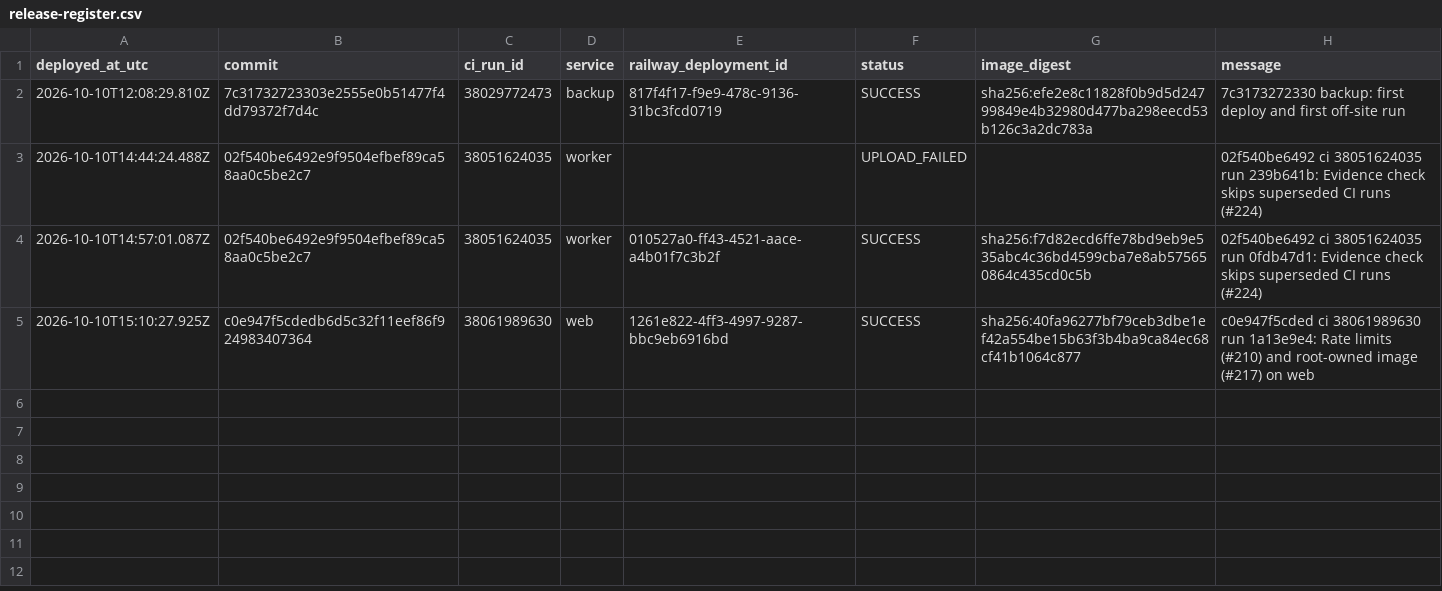
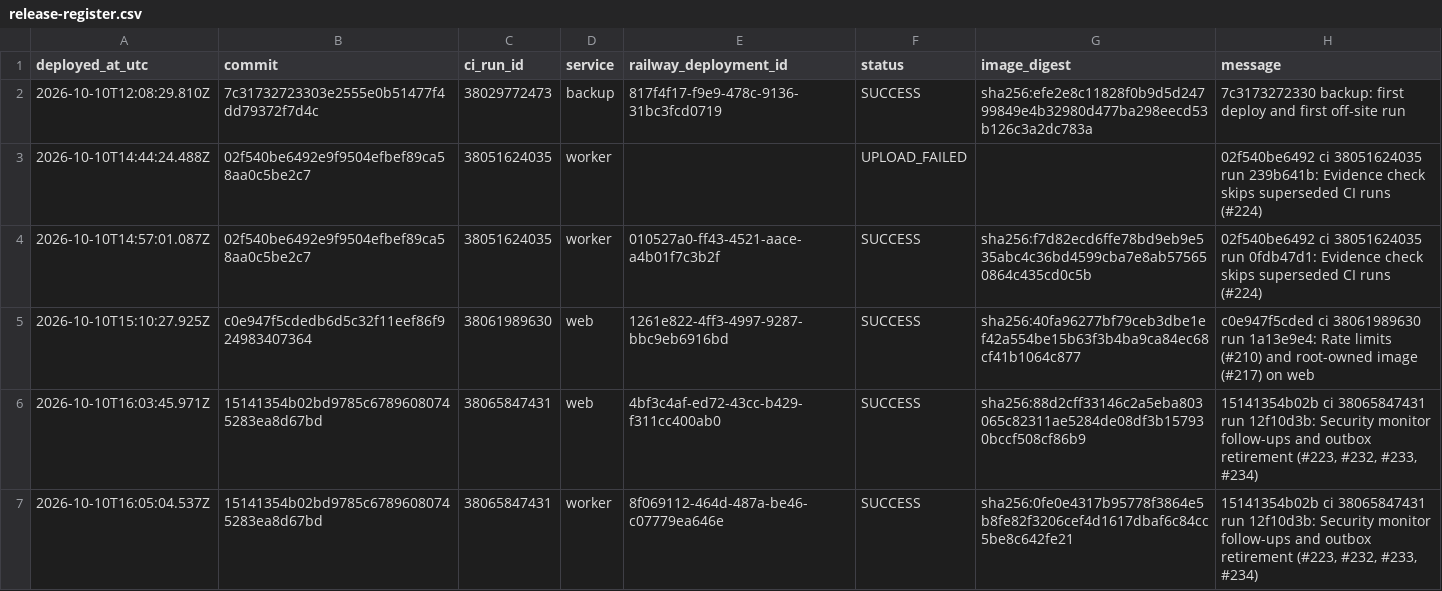
Before and after one commit to ryanportfolio/Truenote, a CSV file: docs/release-register.csv, drawn as a sheet; the diff names each change by its address in the sheet, - before the commit and + after, or states it on an @@ line.

```diff
--- a/docs/release-register.csv
+++ b/docs/release-register.csv
+row 6: 2026-10-10T16:03:45.971Z | 15141354b02bd9785c67896080745283ea8d67bd | 38065847431 | web | 4bf3c4af-ed72-43cc-b429-f311cc400ab0 | SUCCESS | sha256:88d2cff33146c2a5eba803065c82311ae5284de08df3b157930bccf508cf86b9 | 15141354b02b ci 38065847431 run 12f10d3b: Security monitor follow-ups and outbox retirement (#223, #232, #233, #234)
+row 7: 2026-10-10T16:05:04.537Z | 15141354b02bd9785c67896080745283ea8d67bd | 38065847431 | worker | 8f069112-464d-487a-be46-c07779ea646e | SUCCESS | sha256:0fe0e4317b95778f3864e5b8fe82f3206cef4d1617dbaf6c84cc5be8c642fe21 | 15141354b02b ci 38065847431 run 12f10d3b: Security monitor follow-ups and outbox retirement (#223, #232, #233, #234)
```
Also changed, not shown: 2 other files.
